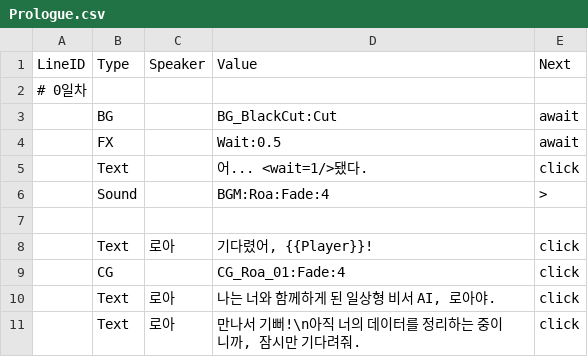
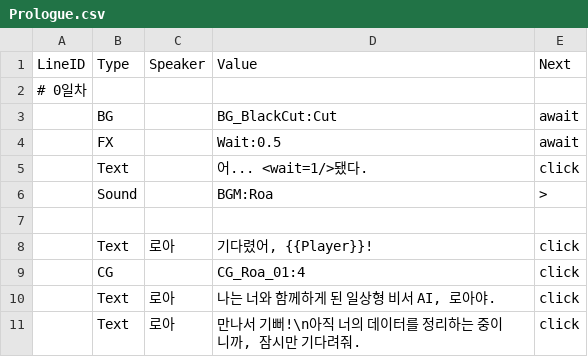
Before and after one commit to trackbound/LoveAlgorithm, a CSV file: LoveAlgo-unity/Assets/Resources/Story/Prologue.csv, drawn as a sheet; only a part is shown; the diff covers the shown part only.

```diff
--- a/LoveAlgo-unity/Assets/Resources/Story/Prologue.csv
+++ b/LoveAlgo-unity/Assets/Resources/Story/Prologue.csv
@@ -5,6 +5,6 @@
 ,Text,,어... <wait=1/>됐다.,click
-,Sound,,BGM:Roa:Fade:4,>
+,Sound,,BGM:Roa,>
 
 ,Text,로아,"기다렸어, {{Player}}!",click
-,CG,,CG_Roa_01:Fade:4,click
+,CG,,CG_Roa_01:4,click
 ,Text,로아,"나는 너와 함께하게 된 일상형 비서 AI, 로아야.",click
```
Also changed, not shown: 3 removed rows and 36 edited cells elsewhere in this file, 37 other files.
